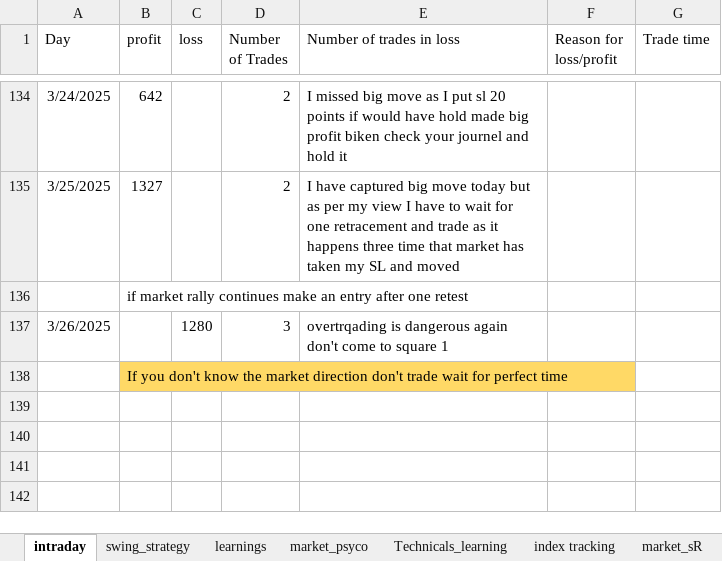
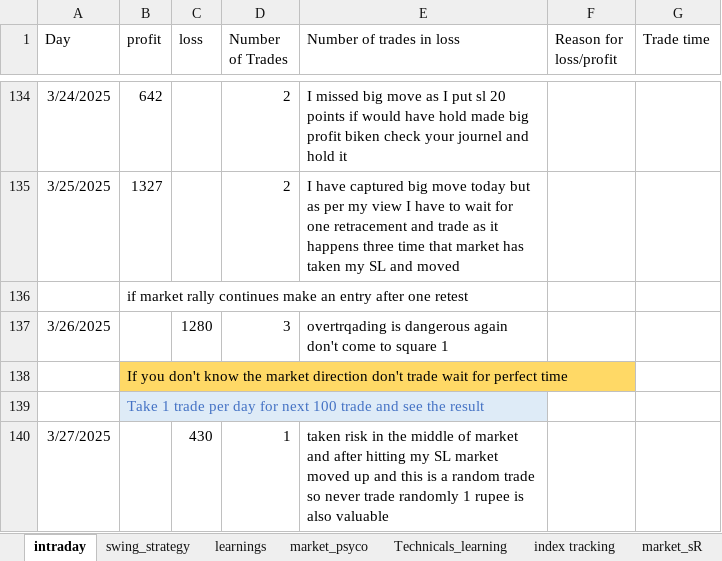
Before and after one commit to bikennepal/journel, an Excel workbook: trading_journal.xlsx, sheet intraday, drawn as a sheet; only a part is shown, gaps mark what is left out; values as stored, in another font and other column widths than the file's, no borders; the diff names each change by its address in the sheet, - before the commit and + after, or states it on an @@ line.

Commit message:
Add files via upload

```diff
--- a/trading_journal.xlsx (sheet intraday)
+++ b/trading_journal.xlsx (sheet intraday)
+row 139:  | Take 1 trade per day for next 100 trade and see the result
+row 140: 3/27/2025 |  | 430 | 1 | taken risk in the middle of market and after hitting my SL market moved up and this is a random trade so never trade randomly 1 rupee is also valuable
```
